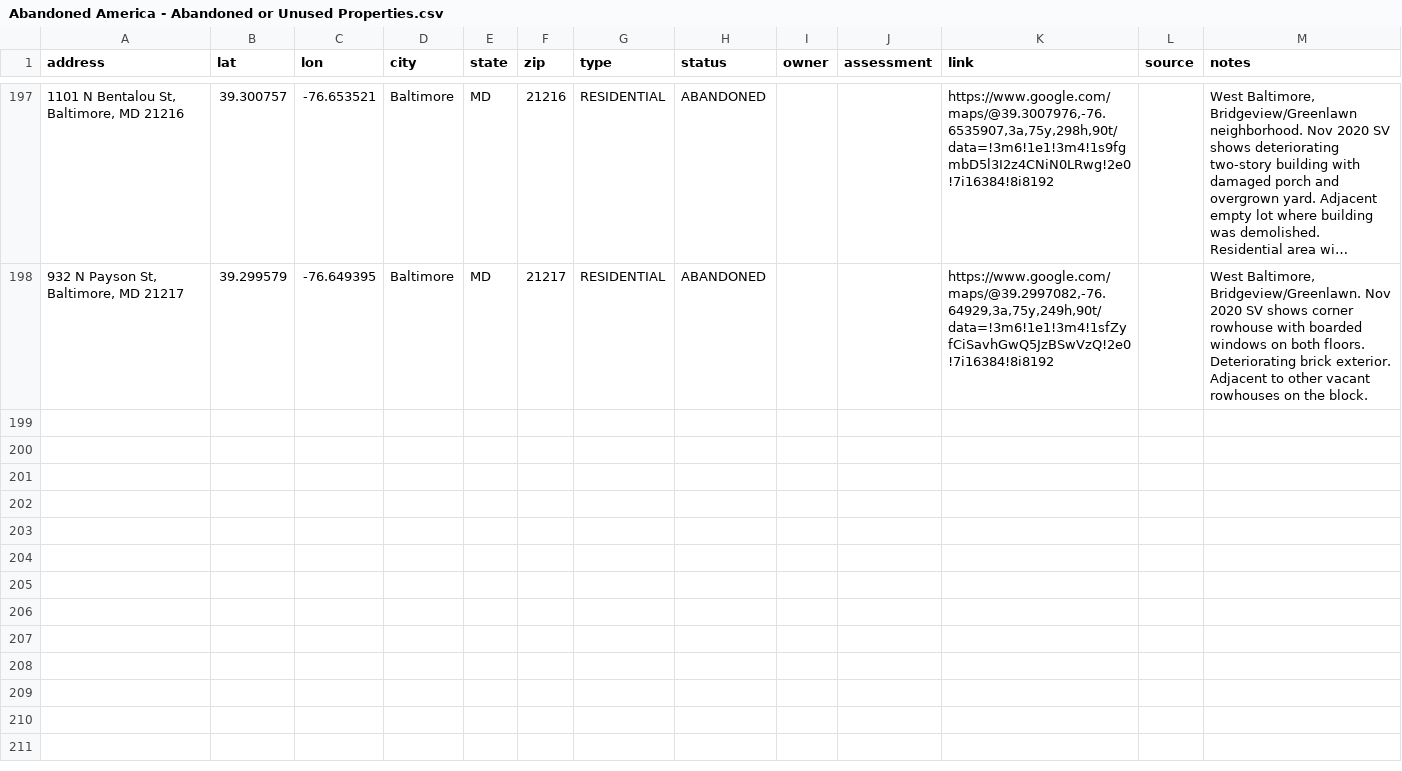
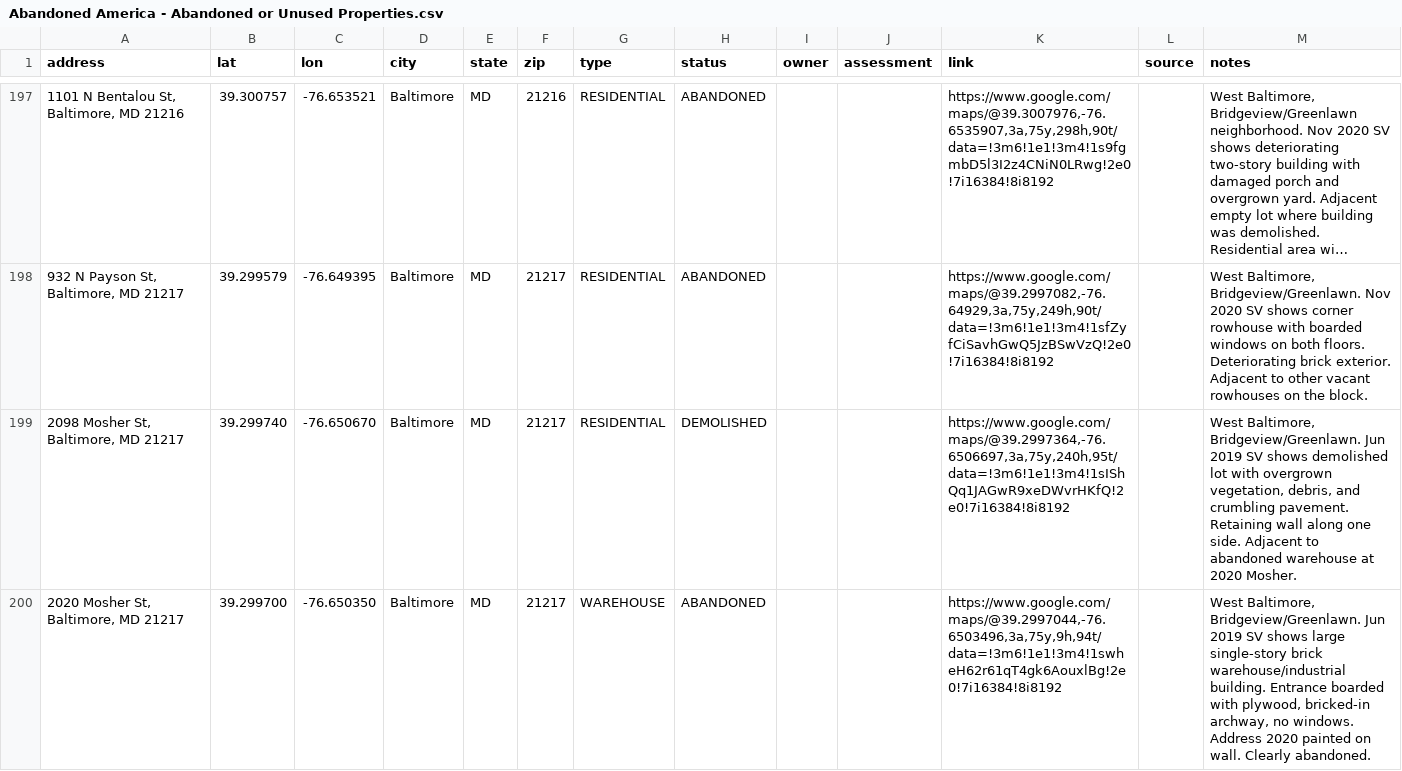
Before and after one commit to coldapache/AbandonedAmerica, a CSV file: Abandoned America - Abandoned or Unused Properties.csv, drawn as a sheet; only a part is shown, gaps mark what is left out; long unchanged cells end in ….

```diff
--- a/Abandoned America - Abandoned or Unused Properties.csv
+++ b/Abandoned America - Abandoned or Unused Properties.csv
@@ -198 +198,3 @@
 "932 N Payson St, Baltimore, MD 21217","39.299579","-76.649395","Baltimore","MD","21217","RESIDENTIAL","ABANDONED","","","https://www.google.com/maps/@39.2997082,-76.64929,3a,75y,249h,90t/data=!3m6!1e1!3m4!1sfZyfCiSavhGwQ5JzBSwVzQ!2e0!7i16384!8i8192","","West Baltimore, Bridgeview/Greenlawn. Nov 2020 SV shows corner rowhouse with boarded windows on both floors. Deteriorating brick exterior. Adjacent to other vacant rowhouses on the block."
+"2098 Mosher St, Baltimore, MD 21217","39.299740","-76.650670","Baltimore","MD","21217","RESIDENTIAL","DEMOLISHED","","","https://www.google.com/maps/@39.2997364,-76.6506697,3a,75y,240h,95t/data=!3m6!1e1!3m4!1sIShQq1JAGwR9xeDWvrHKfQ!2e0!7i16384!8i8192","","West Baltimore, Bridgeview/Greenlawn. Jun 2019 SV shows demolished lot with overgrown vegetation, debris, and crumbling pavement. Retaining wall along one side. Adjacent to abandoned warehouse at 2020 Mosher."
+"2020 Mosher St, Baltimore, MD 21217","39.299700","-76.650350","Baltimore","MD","21217","WAREHOUSE","ABANDONED","","","https://www.google.com/maps/@39.2997044,-76.6503496,3a,75y,9h,94t/data=!3m6!1e1!3m4!1swheH62r61qT4gk6AouxlBg!2e0!7i16384!8i8192","","West Baltimore, Bridgeview/Greenlawn. Jun 2019 SV shows large single-story brick warehouse/industrial building. Entrance boarded with plywood, bricked-in archway, no windows. Address 2020 painted on wall. Clearly abandoned."
```
